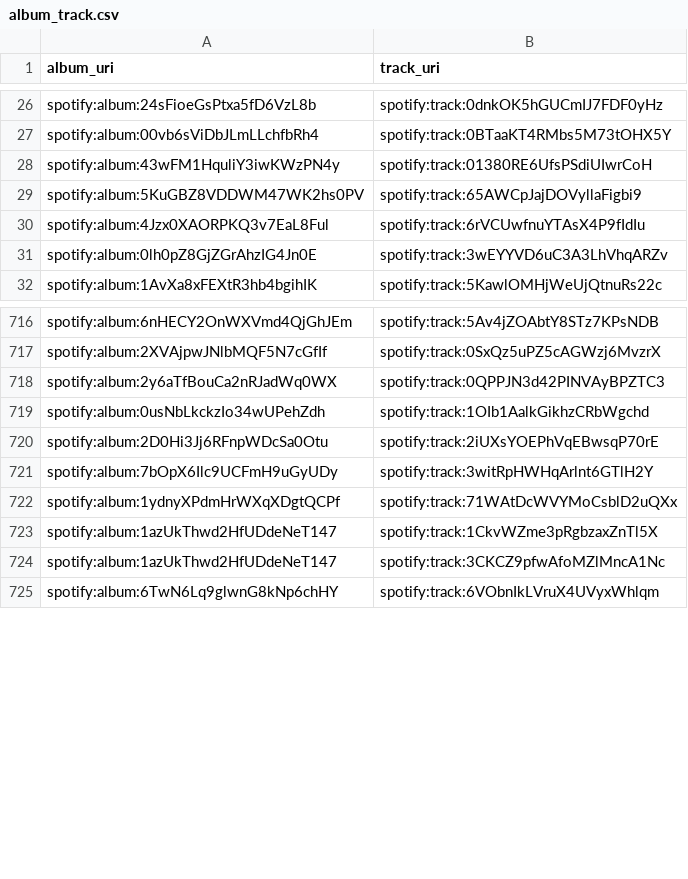
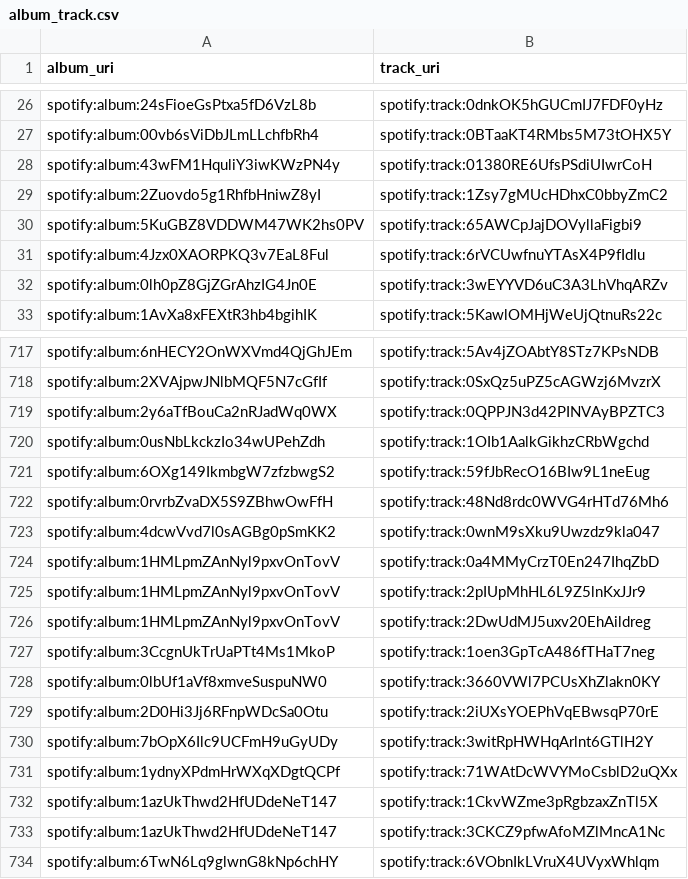
Before and after one commit to jbrown1618/spotify-stats-jbrown1618, a CSV file: data/album_track.csv, drawn as a sheet; only a part is shown, gaps mark what is left out.

```diff
--- a/data/album_track.csv
+++ b/data/album_track.csv
@@ -28,2 +28,3 @@ spotify:album:00vb6sViDbJLmLLchfbRh4,spotify:track:0BTaaKT4RMbs5M73tOHX5Y
 spotify:album:43wFM1HquliY3iwKWzPN4y,spotify:track:01380RE6UfsPSdiUIwrCoH
+spotify:album:2Zuovdo5g1RhfbHniwZ8yI,spotify:track:1Zsy7gMUcHDhxC0bbyZmC2
 spotify:album:5KuGBZ8VDDWM47WK2hs0PV,spotify:track:65AWCpJajDOVyllaFigbi9
@@ -719,2 +720,10 @@ spotify:album:2y6aTfBouCa2nRJadWq0WX,spotify:track:0QPPJN3d42PINVAyBPZTC3
 spotify:album:0usNbLkckzIo34wUPehZdh,spotify:track:1OIb1AalkGikhzCRbWgchd
+spotify:album:6OXg149IkmbgW7zfzbwgS2,spotify:track:59fJbRecO16BIw9L1neEug
+spotify:album:0rvrbZvaDX5S9ZBhwOwFfH,spotify:track:48Nd8rdc0WVG4rHTd76Mh6
+spotify:album:4dcwVvd7l0sAGBg0pSmKK2,spotify:track:0wnM9sXku9Uwzdz9kla047
+spotify:album:1HMLpmZAnNyl9pxvOnTovV,spotify:track:0a4MMyCrzT0En247IhqZbD
+spotify:album:1HMLpmZAnNyl9pxvOnTovV,spotify:track:2pIUpMhHL6L9Z5lnKxJJr9
+spotify:album:1HMLpmZAnNyl9pxvOnTovV,spotify:track:2DwUdMJ5uxv20EhAildreg
+spotify:album:3CcgnUkTrUaPTt4Ms1MkoP,spotify:track:1oen3GpTcA486fTHaT7neg
+spotify:album:0lbUf1aVf8xmveSuspuNW0,spotify:track:3660VWl7PCUsXhZlakn0KY
 spotify:album:2D0Hi3Jj6RFnpWDcSa0Otu,spotify:track:2iUXsYOEPhVqEBwsqP70rE
```
Also changed, not shown: data/album_artist.csv, data/audio_features.csv, 17 other files.
